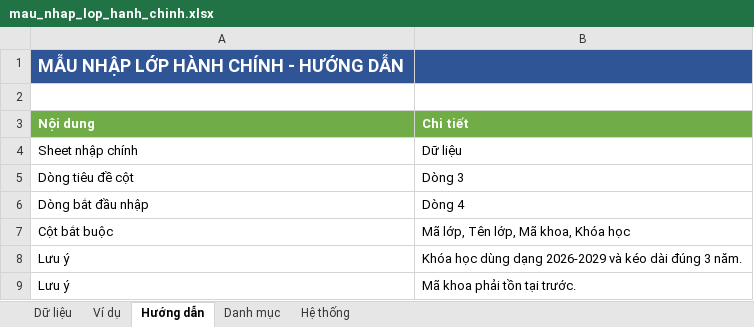
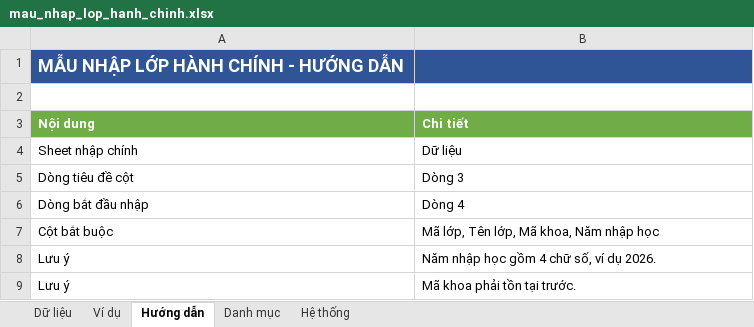
Before and after one commit to dmn-05/ckc_class_mobile, an Excel workbook: backend/nhap_excel/mau_excel/mau_nhap_lop_hanh_chinh.xlsx, sheet Hướng dẫn, drawn as a sheet; values as stored, in another font and other column widths than the file's, no borders; the diff names each change by its address in the sheet, - before the commit and + after, or states it on an @@ line.

```diff
--- a/backend/nhap_excel/mau_excel/mau_nhap_lop_hanh_chinh.xlsx (sheet Hướng dẫn)
+++ b/backend/nhap_excel/mau_excel/mau_nhap_lop_hanh_chinh.xlsx (sheet Hướng dẫn)
-B7 (Chi tiết): Mã lớp, Tên lớp, Mã khoa, Khóa học
+B7 (Chi tiết): Mã lớp, Tên lớp, Mã khoa, Năm nhập học
-B8 (Chi tiết): Khóa học dùng dạng 2026-2029 và kéo dài đúng 3 năm.
+B8 (Chi tiết): Năm nhập học gồm 4 chữ số, ví dụ 2026.
```
Also changed, not shown: sheet Ví dụ, sheet Dữ liệu, backend/nhap_excel/mau_excel/mau_nhap_lop_hoc_phan.xlsx, 40 other files.
